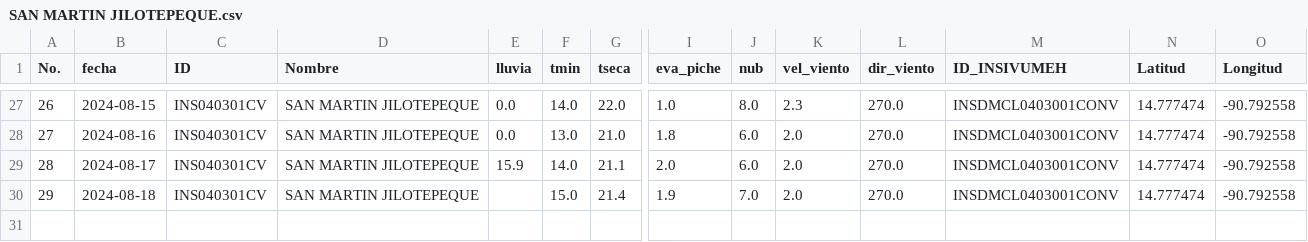
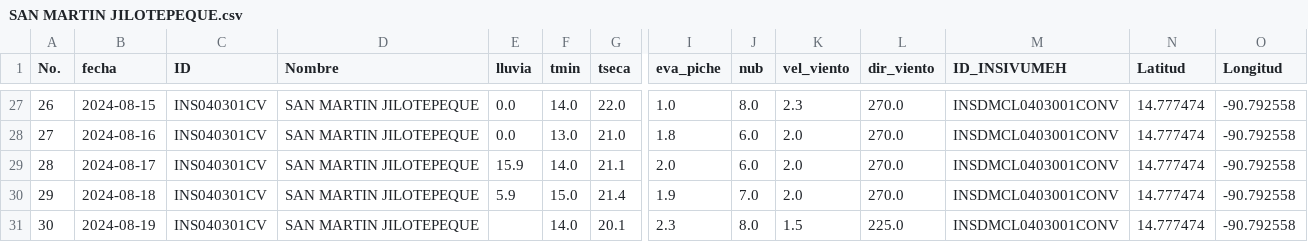
Before and after one commit to Climatologia-INSIVUMEH/monthly_data_by_station_csv, a CSV file: outputcsv/SAN MARTIN JILOTEPEQUE.csv, drawn as a sheet; only a part is shown, gaps mark what is left out; rows hold the shown columns only; the diff names each change by its address in the sheet, - before the commit and + after, or states it on an @@ line.

```diff
--- a/outputcsv/SAN MARTIN JILOTEPEQUE.csv
+++ b/outputcsv/SAN MARTIN JILOTEPEQUE.csv
-E30 (lluvia): (empty)
+E30 (lluvia): 5.9
+row 31: 30 | 2024-08-19 | INS040301CV | SAN MARTIN JILOTEPEQUE |  | 14.0 | 20.1 | 2.3 | 8.0 | 1.5 | 225.0 | INSDMCL0403001CONV | 14.777474 | -90.792558
```
Also changed, not shown: outputcsv/CHAMPERICO FEGUA.csv, outputcsv/HUEHUETENANGO.csv, 52 other files.
